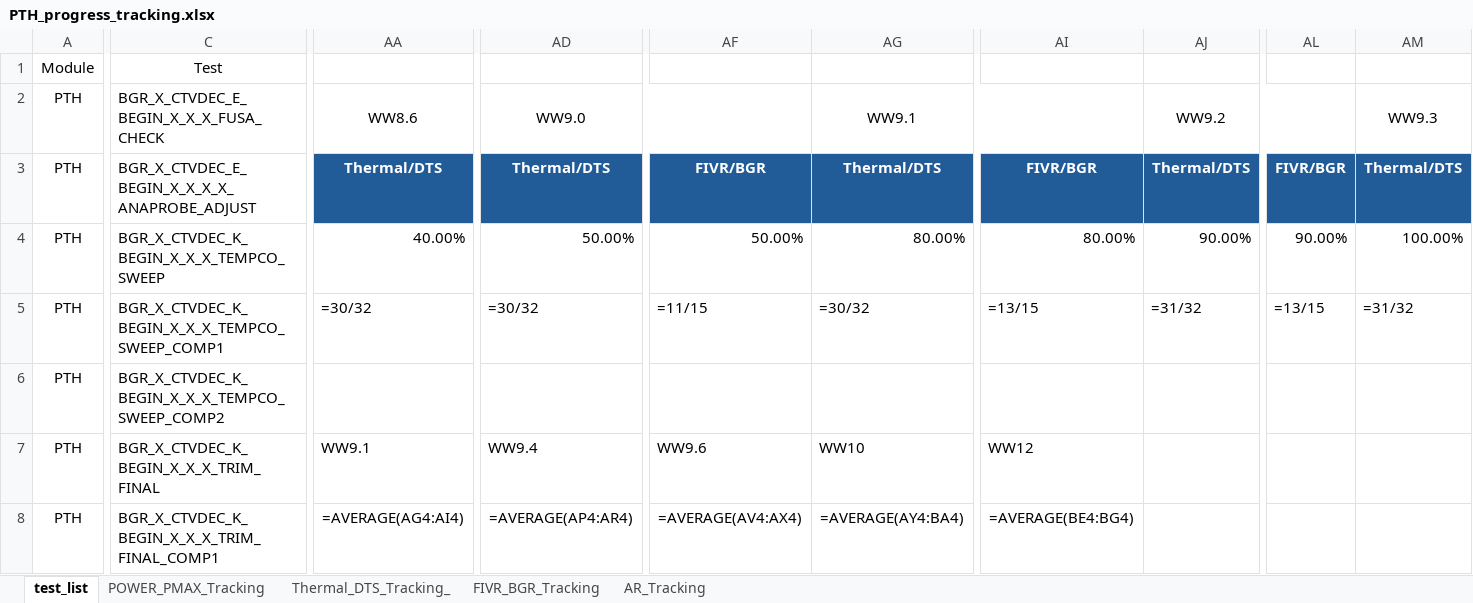
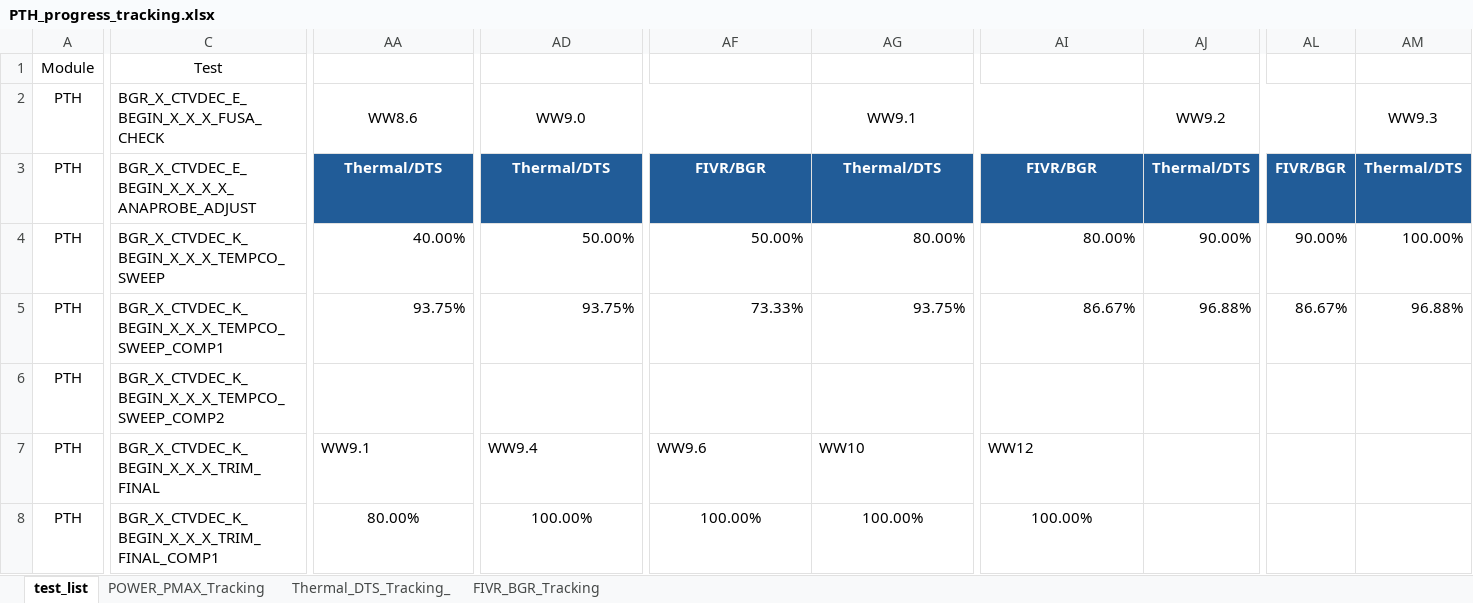
Before and after one commit to kandhanrrr/Weekly_update_tracking, an Excel workbook: PTH_progress_tracking.xlsx, sheet test_list, drawn as a sheet; only a part is shown, gaps mark what is left out; values as stored, in another font and other column widths than the file's, no borders; formulas without a stored value are shown as written; charts and pictures and conditional formats not drawn; the diff covers the shown part only; the diff names each change by its address in the sheet, - before the commit and + after, or states it on an @@ line.

```diff
--- a/PTH_progress_tracking.xlsx (sheet test_list)
+++ b/PTH_progress_tracking.xlsx (sheet test_list)
-sheet tab: AR_Tracking
-AA5: =30/32
+AA5: 93.75%
-AD5: =30/32
+AD5: 93.75%
-AF5: =11/15
+AF5: 73.33%
-AG5: =30/32
+AG5: 93.75%
-AI5: =13/15
+AI5: 86.67%
-AJ5: =31/32
+AJ5: 96.88%
-AL5: =13/15
+AL5: 86.67%
-AM5: =31/32
+AM5: 96.88%
-AA8: =AVERAGE(AG4:AI4)
+AA8: 80.00%
-AD8: =AVERAGE(AP4:AR4)
+AD8: 100.00%
-AF8: =AVERAGE(AV4:AX4)
+AF8: 100.00%
-AG8: =AVERAGE(AY4:BA4)
+AG8: 100.00%
-AI8: =AVERAGE(BE4:BG4)
+AI8: 100.00%
```
Also changed, not shown: 29 edited cells elsewhere in this sheet, charts or pictures, AR_Intake_Tracker.xlsx, 20 other files.
